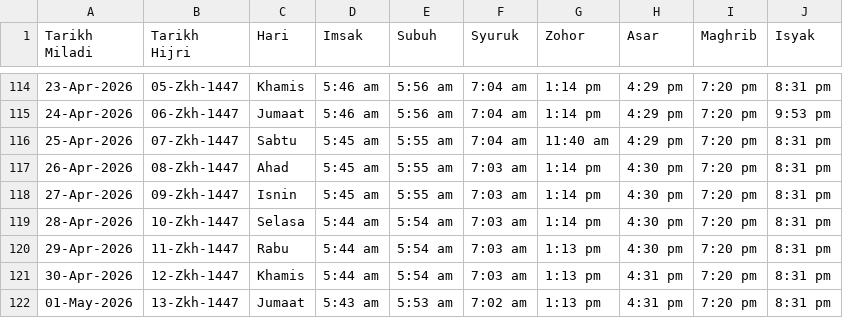
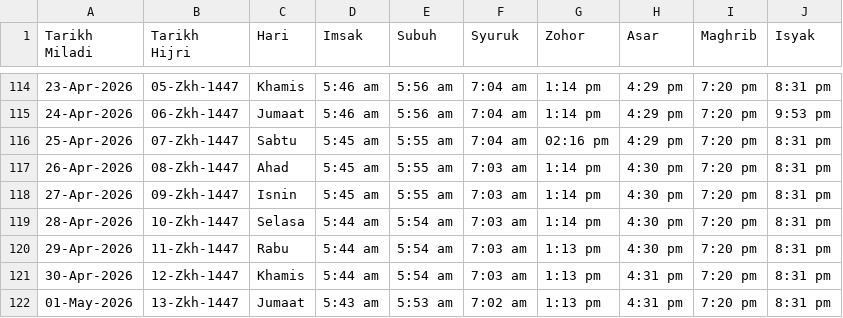
Before and after one commit to azizazlan/lets-solat, a CSV file: public/data/jakim_selangor.csv, drawn as a sheet; only a part is shown, gaps mark what is left out.

```diff
--- a/public/data/jakim_selangor.csv
+++ b/public/data/jakim_selangor.csv
@@ -115,3 +115,3 @@ Tarikh Miladi,Tarikh Hijri,Hari,Imsak,Subuh,Syuruk,Zohor,Asar,Maghrib,Isyak
 24-Apr-2026,06-Zkh-1447,Jumaat,5:46 am,5:56 am,7:04 am,1:14 pm,4:29 pm,7:20 pm,9:53 pm
-25-Apr-2026,07-Zkh-1447,Sabtu,5:45 am,5:55 am,7:04 am,11:40 am,4:29 pm,7:20 pm,8:31 pm
+25-Apr-2026,07-Zkh-1447,Sabtu,5:45 am,5:55 am,7:04 am,02:16 pm,4:29 pm,7:20 pm,8:31 pm
 26-Apr-2026,08-Zkh-1447,Ahad,5:45 am,5:55 am,7:03 am,1:14 pm,4:30 pm,7:20 pm,8:31 pm
```
Also changed, not shown: 10 other files.
